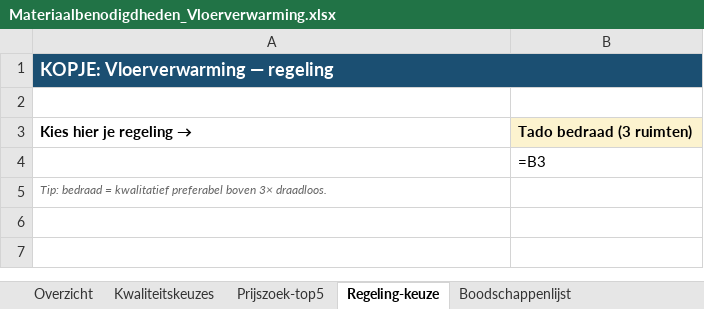
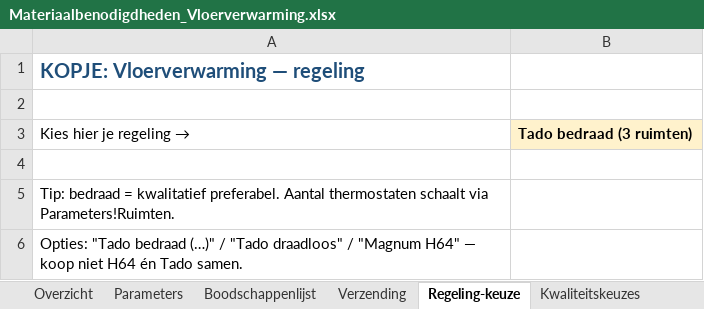
Before and after one commit to bmverhagen/test, an Excel workbook: Materiaalbenodigdheden_Vloerverwarming.xlsx, sheet Regeling-keuze, drawn as a sheet; values as stored, in another font and other column widths than the file's, no borders; formulas without a stored value are shown as written; removed rows and columns are numbered as before the commit, all else as after; the diff names each change by its address in the sheet, - before the commit and + after, or states it on an @@ line.

```diff
--- a/Materiaalbenodigdheden_Vloerverwarming.xlsx (sheet Regeling-keuze)
+++ b/Materiaalbenodigdheden_Vloerverwarming.xlsx (sheet Regeling-keuze)
+sheet tab: Parameters
+sheet tab: Verzending
@@ sheet tab order changed: Overzicht | Parameters | Boodschappenlijst | Verzending | Regeling-keuze | Kwaliteitskeuzes @@
@@ A1 text size: larger, fill: #1B4F72 → none, text colour: #FFFFFF → #1F4E79 @@
-A1:B1 merged
-A3 bold: on
+A3 bold: off
-B4: =B3
+B4: (empty)
-A5: …= kwalitatief preferabel boven 3× draadloos.
+A5: …= kwalitatief preferabel. Aantal thermostaten schaalt via Parameters!Ruimten.
@@ A5 italic: on → off, text colour: #666666 → black, text size: larger @@
+row 6: Opties: "Tado bedraad (…)" / "Tado draadloos" / "Magnum H64" — koop niet H64 én Tado samen.
```
Also changed, not shown: sheet Bestelchecklist, sheet Boodschappenlijst, sheet Tado-aansluiting, sheet Overzicht, sheet Kwaliteitskeuzes, sheet Prijszoek-top5.
